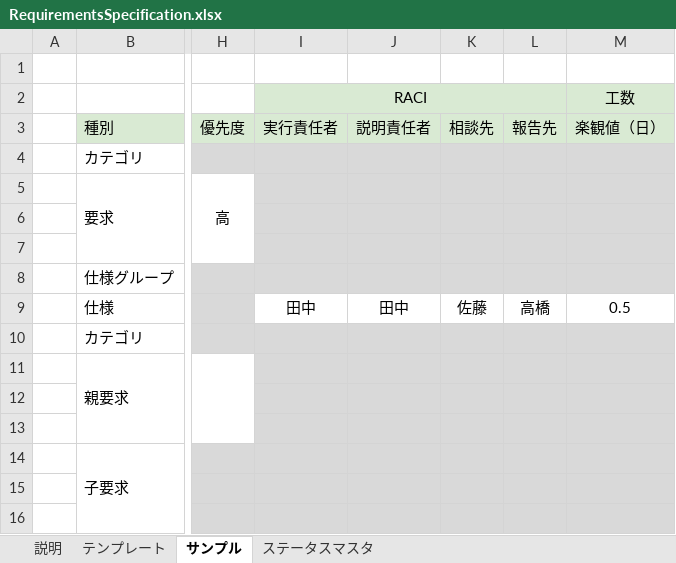
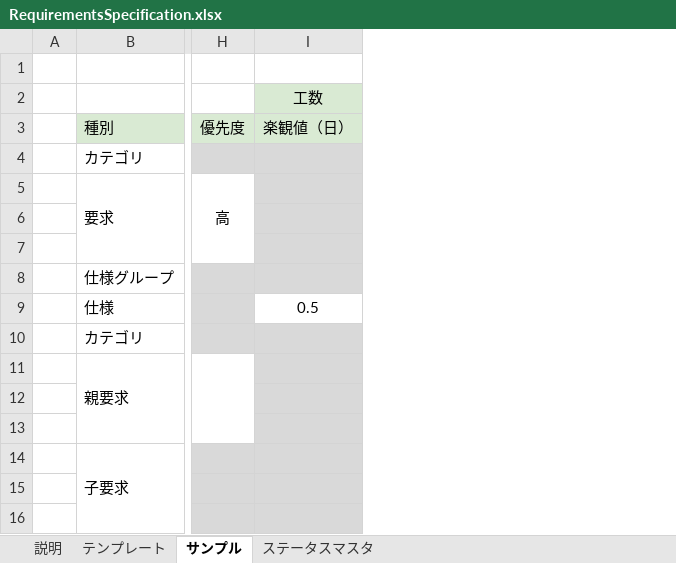
Before and after one commit to Foo-x/documentation_templates, an Excel workbook: sample_repo/doc/dev/RequirementsSpecification.xlsx, sheet サンプル, drawn as a sheet; only a part is shown, gaps mark what is left out; values as stored, in another font and other column widths than the file's, no borders; conditional formats not drawn; the diff names each change by its address in the sheet, - before the commit and + after, or states it on an @@ line.

```diff
--- a/sample_repo/doc/dev/RequirementsSpecification.xlsx (sheet サンプル)
+++ b/sample_repo/doc/dev/RequirementsSpecification.xlsx (sheet サンプル)
-column I (実行責任者), row 2: RACI; row 9: 田中
-column J (説明責任者), row 9: 田中
-column K (相談先), row 9: 佐藤
-column L (報告先), row 9: 高橋
```
Also changed, not shown: sheet テンプレート, sheet 説明, formulas that keep their value.
